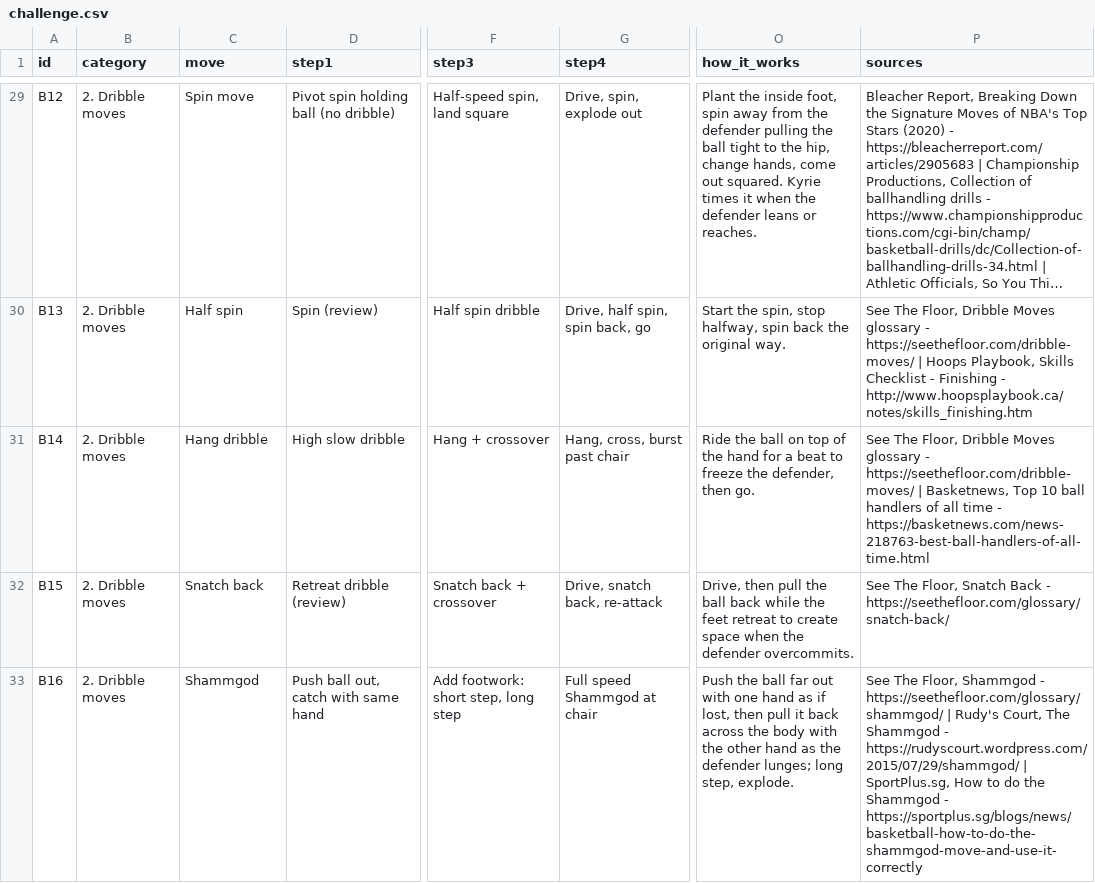
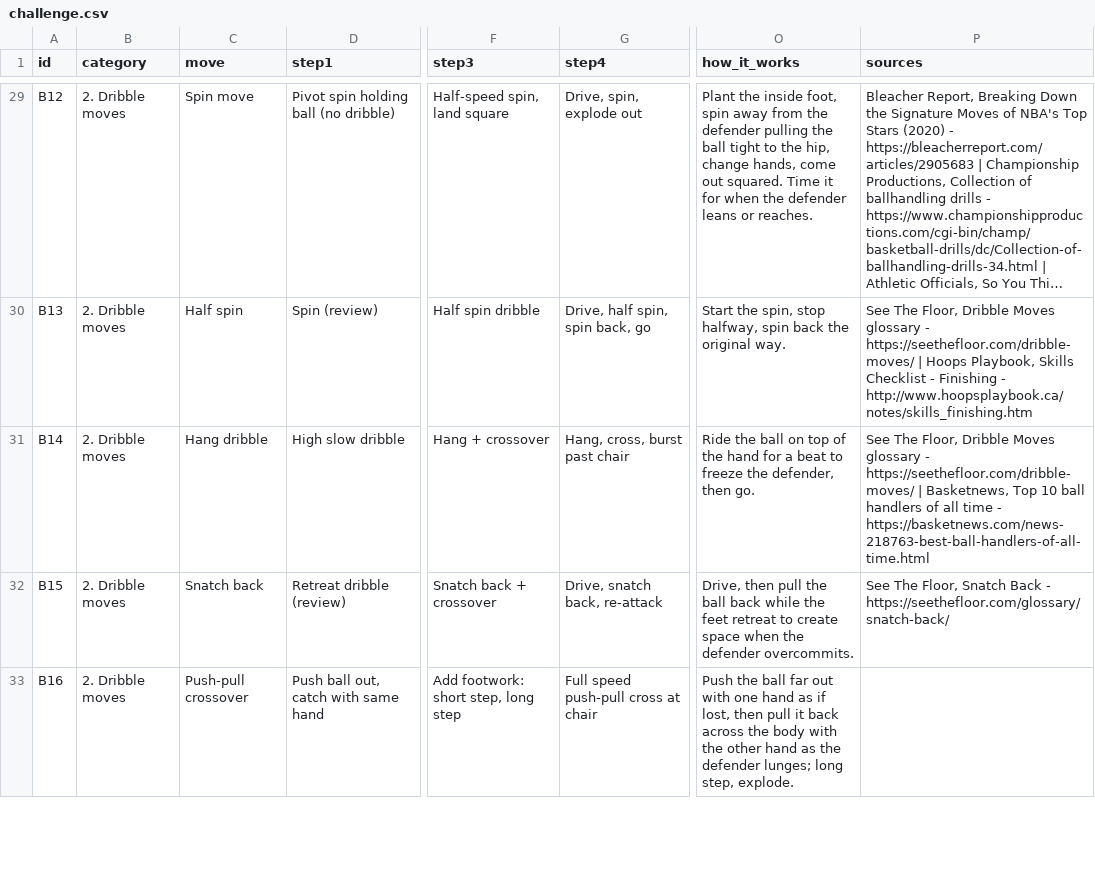
Before and after one commit to ryantsloper-bot/handleslab-site, a CSV file: data/challenge.csv, drawn as a sheet; only a part is shown, gaps mark what is left out; long unchanged cells end in …; the diff covers the shown part only; the diff names each change by its address in the sheet, - before the commit and + after, or states it on an @@ line.

```diff
--- a/data/challenge.csv
+++ b/data/challenge.csv
-O29 (how_it_works): …out squared. Kyrie times it when the…
+O29 (how_it_works): …out squared. Time it for when the…
-C33 (move): Shammgod
+C33 (move): Push-pull crossover
-G33 (step4): Full speed Shammgod at chair
+G33 (step4): Full speed push-pull cross at chair
-P33 (sources): See The Floor, Shammgod - https://seethefloor.com/glossary/shammgod/ | Rudy's Court, The Shammgod - https://rudyscourt.wordpress.com/2015/07/29/shammgod/ | SportPlus.sg, How to do the Shammgod - https://sportplus.sg/blogs/news/basketball-how-to-do-the-shammgod-move-and-use-it-correctly
+P33 (sources): (empty)
```
Also changed, not shown: 36 edited cells elsewhere in this file, 12 other files.
